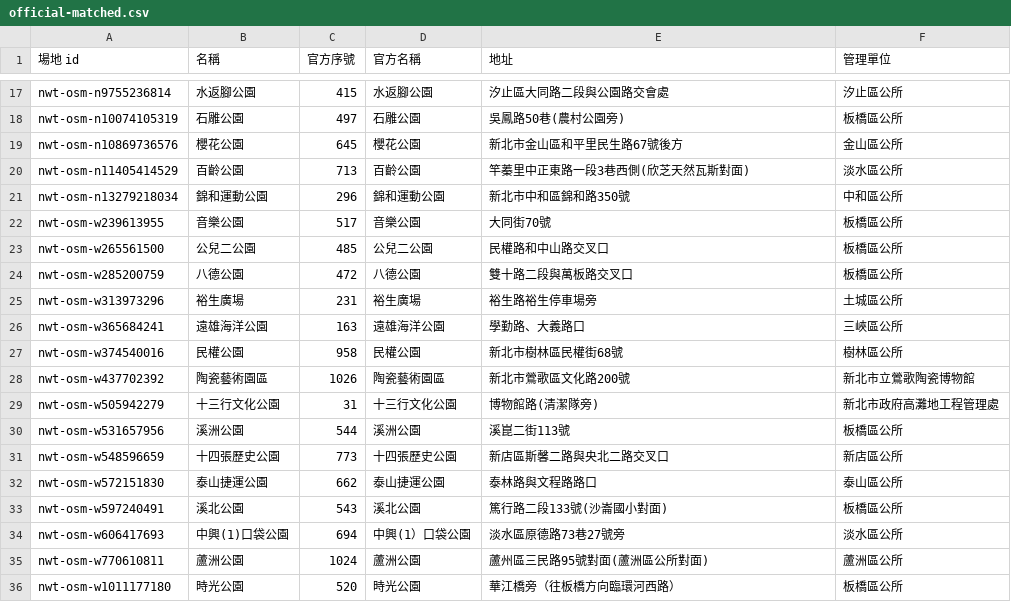
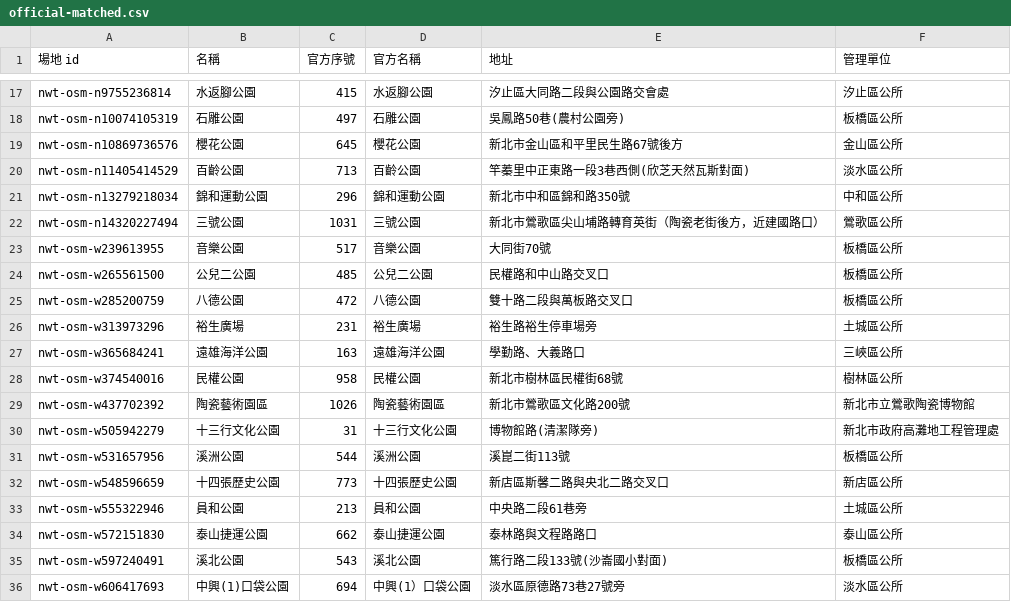
Before and after one commit to lhchingit/taiwan-playground-map, a CSV file: data/review/nwt/official-matched.csv, drawn as a sheet; only a part is shown, gaps mark what is left out; the shorter side is filled out with more unchanged rows.

```diff
--- a/data/review/nwt/official-matched.csv
+++ b/data/review/nwt/official-matched.csv
@@ -21,2 +21,3 @@ nwt-osm-n11405414529,百齡公園,713,百齡公園,竿蓁里中正東路一段3
 nwt-osm-n13279218034,錦和運動公園,296,錦和運動公園,新北市中和區錦和路350號,中和區公所
+nwt-osm-n14320227494,三號公園,1031,三號公園,新北市鶯歌區尖山埔路轉育英街（陶瓷老街後方，近建國路口）,鶯歌區公所
 nwt-osm-w239613955,音樂公園,517,音樂公園,大同街70號,板橋區公所
@@ -31,2 +32,3 @@ nwt-osm-w531657956,溪洲公園,544,溪洲公園,溪崑二街113號,板橋區公
 nwt-osm-w548596659,十四張歷史公園,773,十四張歷史公園,新店區斯馨二路與央北二路交叉口,新店區公所
+nwt-osm-w555322946,員和公園,213,員和公園,中央路二段61巷旁,土城區公所
 nwt-osm-w572151830,泰山捷運公園,662,泰山捷運公園,泰林路與文程路路口,泰山區公所
```
Also changed, not shown: data/review/nwt/merged.csv, data/review/nwt/unnamed.csv, 5 other files.
